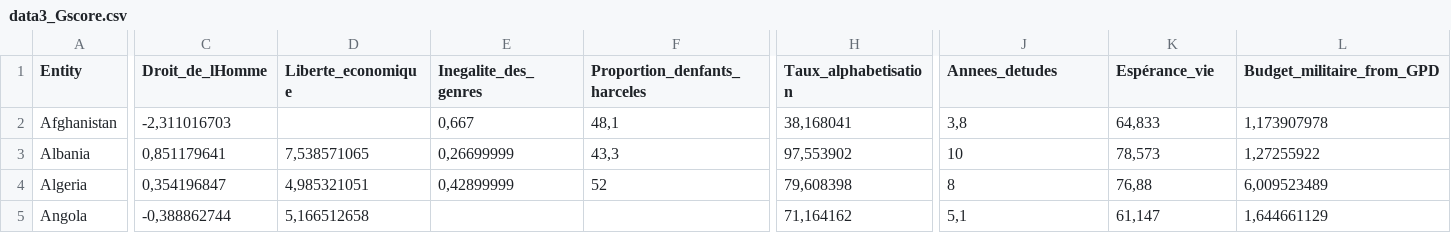
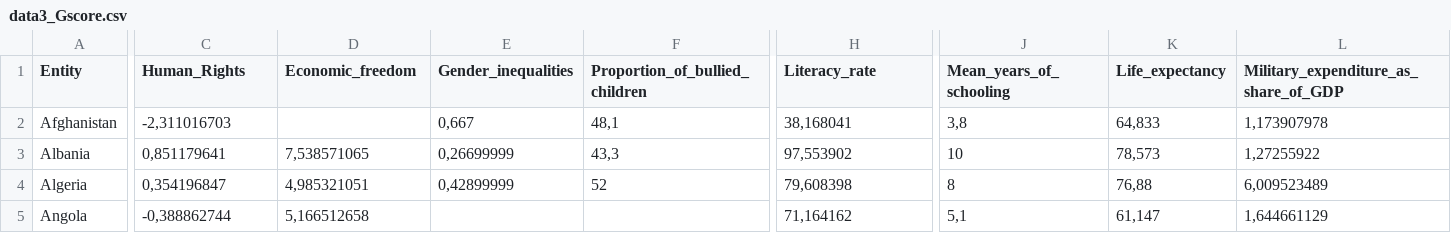
Before and after one commit to lauriedussere/Projet_Democratie, a CSV file: data3/data3_Gscore.csv, drawn as a sheet; only a part is shown, gaps mark what is left out; the diff covers the shown part only; the diff names each change by its address in the sheet, - before the commit and + after, or states it on an @@ line.

Commit message:
MAJ variables anglaises

```diff
--- a/data3/data3_Gscore.csv
+++ b/data3/data3_Gscore.csv
-C1: Droit_de_lHomme
+C1: Human_Rights
-D1: Liberte_economique
+D1: Economic_freedom
-E1: Inegalite_des_genres
+E1: Gender_inequalities
-F1: Proportion_denfants_harceles
+F1: Proportion_of_bullied_children
-H1: Taux_alphabetisation
+H1: Literacy_rate
-J1: Annees_detudes
+J1: Mean_years_of_schooling
-K1: Espérance_vie
+K1: Life_expectancy
-L1: Budget_militaire_from_GPD
+L1: Military_expenditure_as_share_of_GDP
```
Also changed, not shown: 5 edited cells elsewhere in this file.
